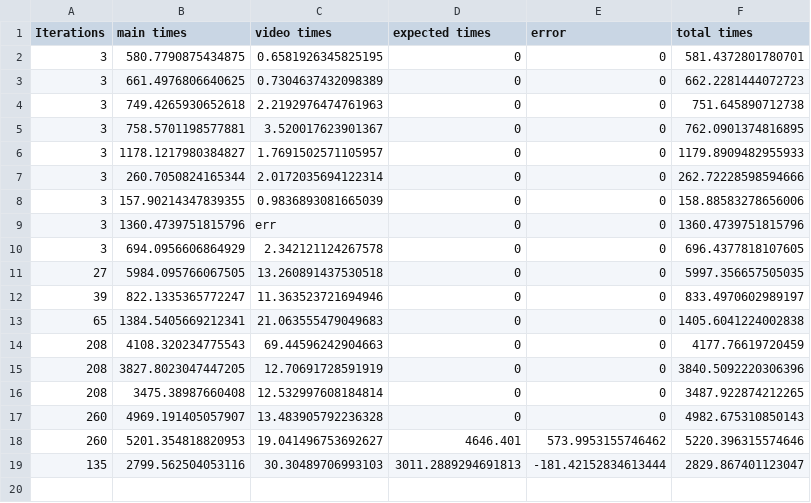
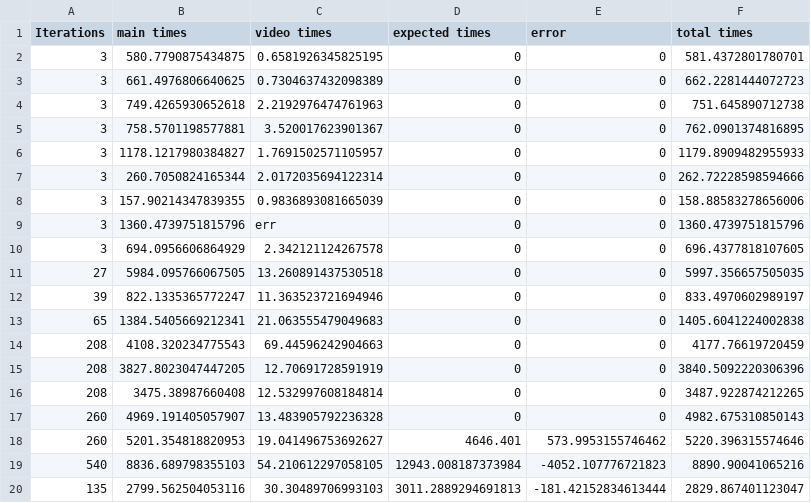
Before and after one commit to ErikRospo/wombotPython, a CSV file: using_mod/videoMaker/Second Way/benchmarks.csv, drawn as a sheet; the diff names each change by its address in the sheet, - before the commit and + after, or states it on an @@ line.

Commit message:
More Changes to how the video is made

```diff
--- a/using_mod/videoMaker/Second Way/benchmarks.csv
+++ b/using_mod/videoMaker/Second Way/benchmarks.csv
+row 19: 540 | 8836.689798355103 | 54.210612297058105 | 12943.008187373984 | -4052.107776721823 | 8890.90041065216
```
Also changed, not shown: 1 other file.
